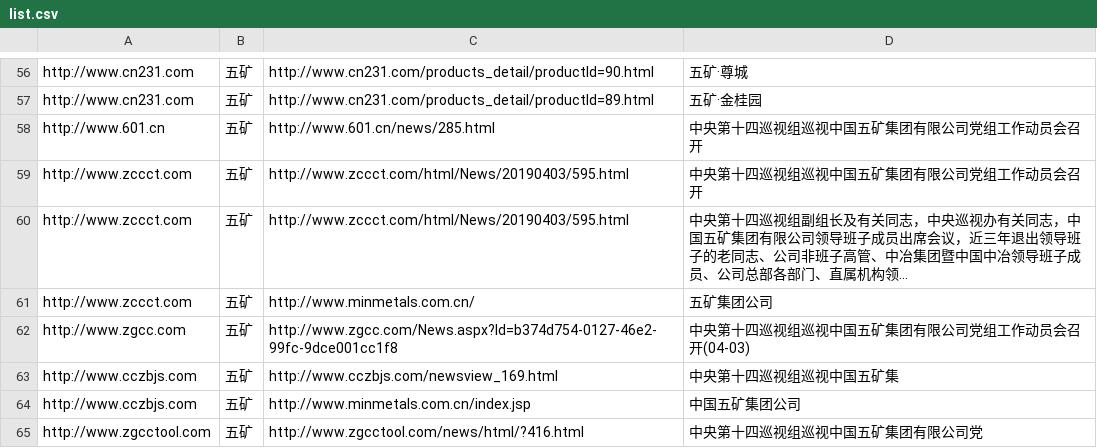
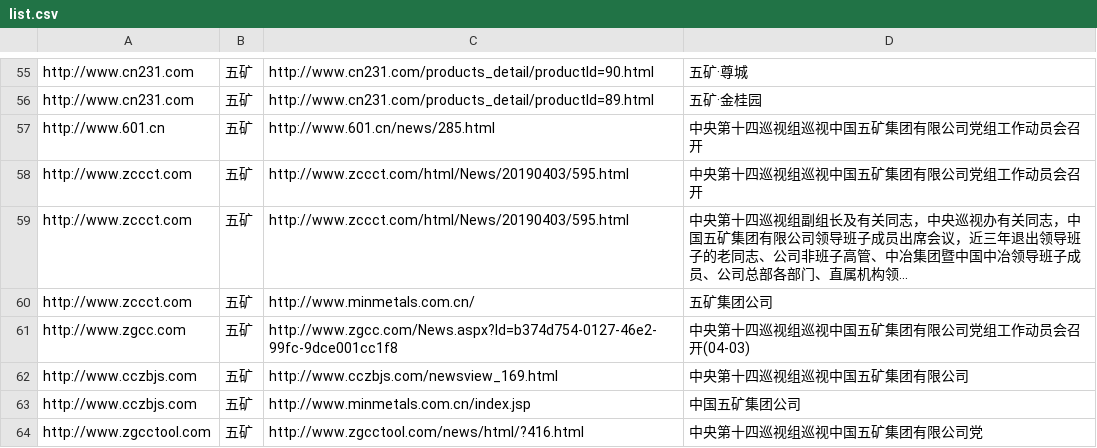
Before and after one commit to tonyhauuk/Non-project, a CSV file: app/crawler_state/list.csv, drawn as a sheet; only a part is shown, gaps mark what is left out; the diff covers the shown part only.

```diff
--- a/app/crawler_state/list.csv
+++ b/app/crawler_state/list.csv
@@ -62,3 +61,3 @@ http://www.zccct.com, 五矿, http://www.minmetals.com.cn/, 五矿集团公司
 http://www.zgcc.com, 五矿, http://www.zgcc.com/News.aspx?Id=b374d754-0127-46e2-99fc-9dce001cc1f8, 中央第十四巡视组巡视中国五矿集团有限公司党组工作动员会召开(04-03)
-http://www.cczbjs.com, 五矿, http://www.cczbjs.com/newsview_169.html, 中央第十四巡视组巡视中国五矿集
+http://www.cczbjs.com, 五矿, http://www.cczbjs.com/newsview_169.html, 中央第十四巡视组巡视中国五矿集团有限公司
 http://www.cczbjs.com, 五矿, http://www.minmetals.com.cn/index.jsp, 中国五矿集团公司
```
Also changed, not shown: 4 added rows and 5 removed rows elsewhere in this file, 19 other files.
